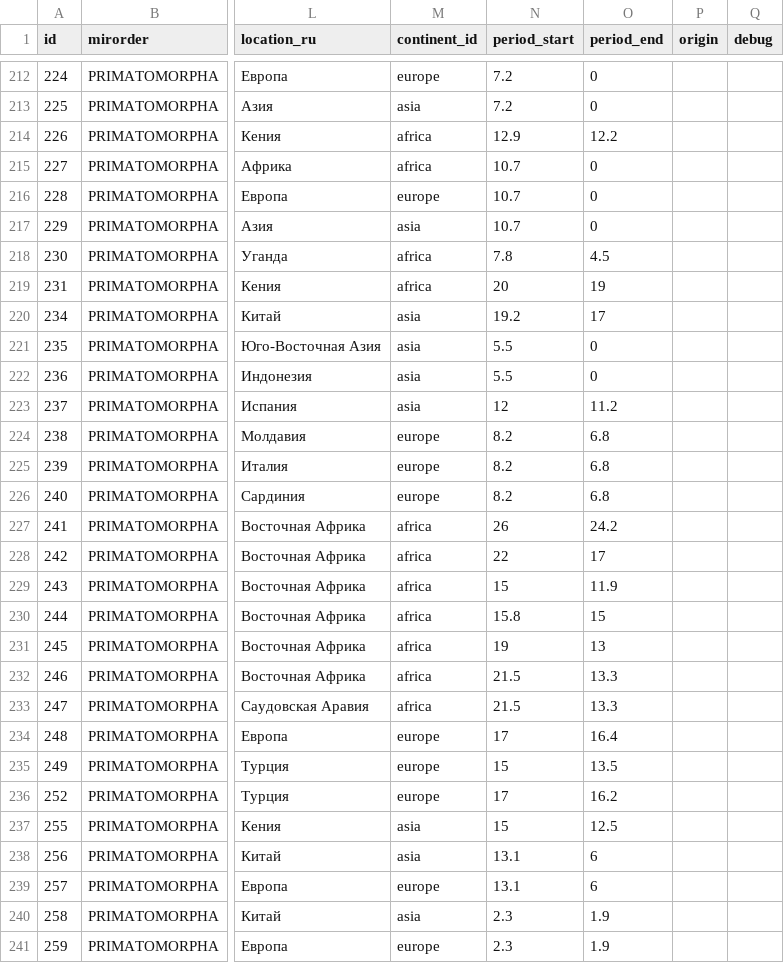
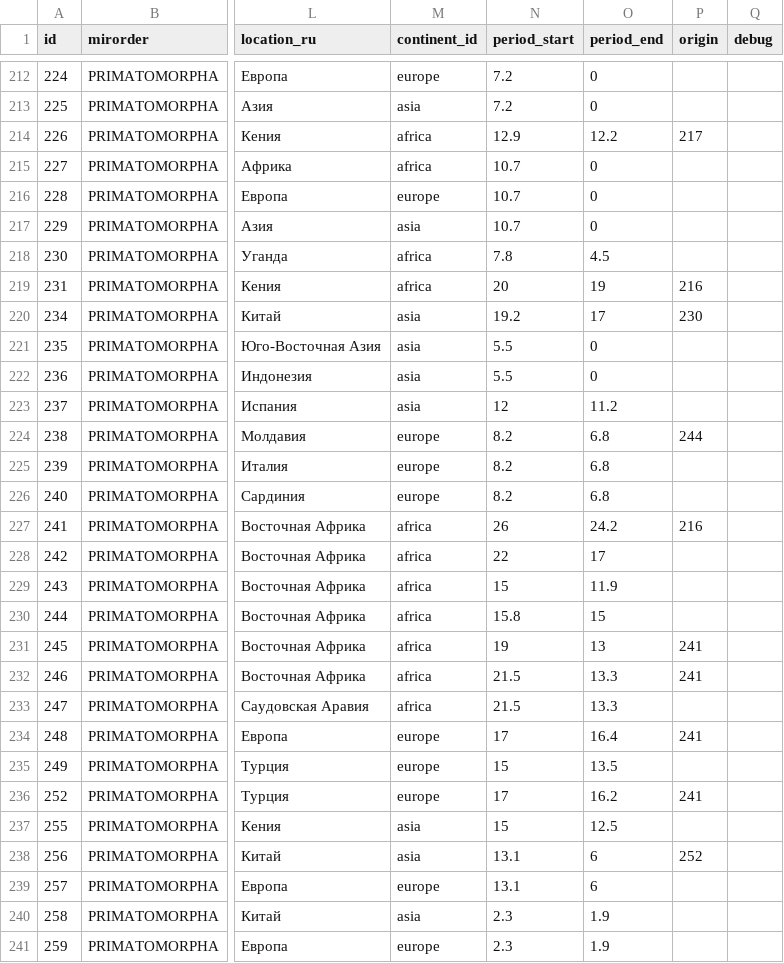
Before and after one commit to MainOlma/vis, a TSV file: Primat.tsv, drawn as a sheet; only a part is shown, gaps mark what is left out; the diff covers the shown part only; the diff names each change by its address in the sheet, - before the commit and + after, or states it on an @@ line.

Commit message:
data update

```diff
--- a/Primat.tsv
+++ b/Primat.tsv
-P214 (origin): (empty)
+P214 (origin): 217
-P219 (origin): (empty)
+P219 (origin): 216
-P220 (origin): (empty)
+P220 (origin): 230
-P224 (origin): (empty)
+P224 (origin): 244
-P227 (origin): (empty)
+P227 (origin): 216
-P231:P232 (origin): (empty)
+P231:P232 (origin): 241
-P234 (origin): (empty)
+P234 (origin): 241
-P236 (origin): (empty)
+P236 (origin): 241
-P238 (origin): (empty)
+P238 (origin): 252
```
Also changed, not shown: 16 edited cells elsewhere in this file, 1 other file.
